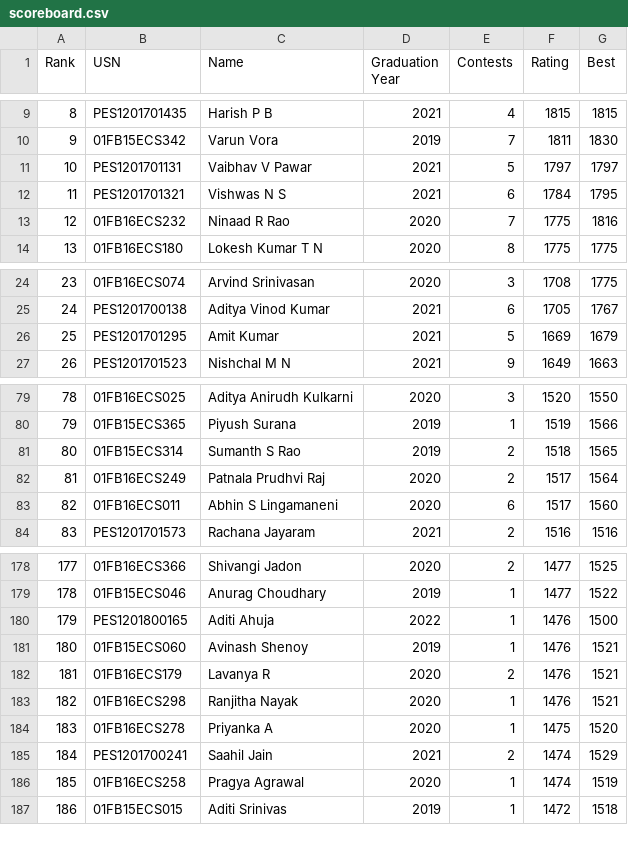
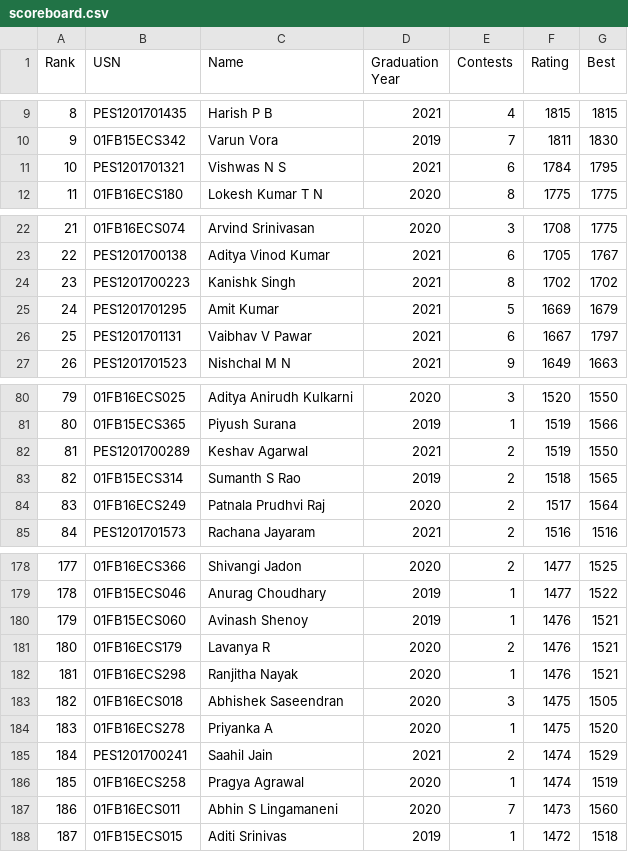
Before and after one commit to pes-alcoding-club/student-ratings, a CSV file: scoreboard.csv, drawn as a sheet; only a part is shown, gaps mark what is left out; removed rows and columns are numbered as before the commit, all else as after; the diff covers the shown part only; the diff names each change by its address in the sheet, - before the commit and + after, or states it on an @@ line.

```diff
--- a/scoreboard.csv
+++ b/scoreboard.csv
-row 11: 10 | PES1201701131 | Vaibhav V Pawar | 2021 | 5 | 1797 | 1797
@@ column A (Rank) renumbered between rows 11 and 254 @@
-row 13: 12 | 01FB16ECS232 | Ninaad R Rao | 2020 | 7 | 1775 | 1816
+row 24: 23 | PES1201700223 | Kanishk Singh | 2021 | 8 | 1702 | 1702
+row 26: 25 | PES1201701131 | Vaibhav V Pawar | 2021 | 6 | 1667 | 1797
+row 82: 81 | PES1201700289 | Keshav Agarwal | 2021 | 2 | 1519 | 1550
-row 83: 82 | 01FB16ECS011 | Abhin S Lingamaneni | 2020 | 6 | 1517 | 1560
-row 180: 179 | PES1201800165 | Aditi Ahuja | 2022 | 1 | 1476 | 1500
+row 183: 182 | 01FB16ECS018 | Abhishek Saseendran | 2020 | 3 | 1475 | 1505
+row 187: 186 | 01FB16ECS011 | Abhin S Lingamaneni | 2020 | 7 | 1473 | 1560
```
Also changed, not shown: 9 added rows and 10 removed rows elsewhere in this file, 5 other files.
